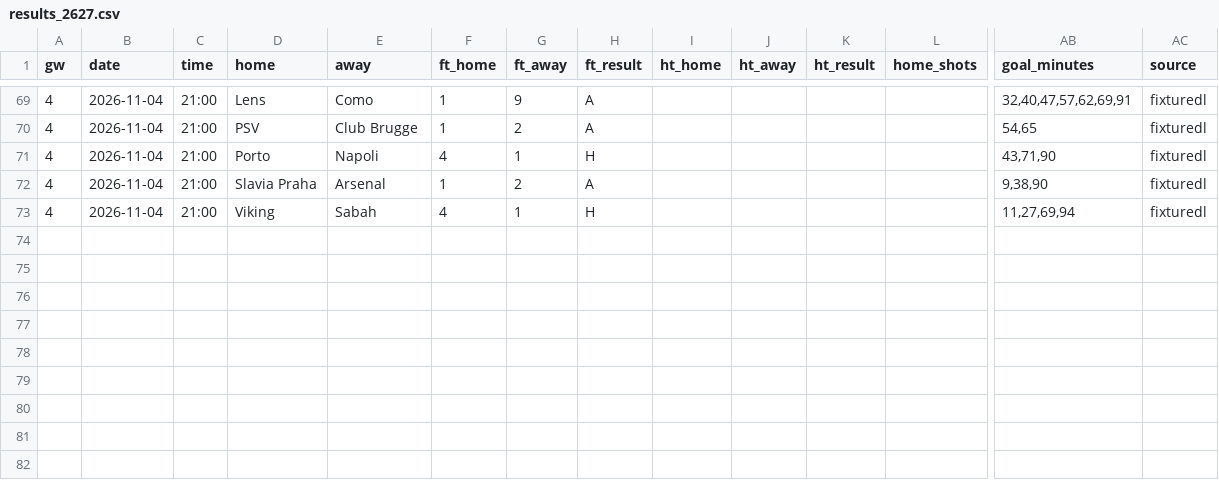
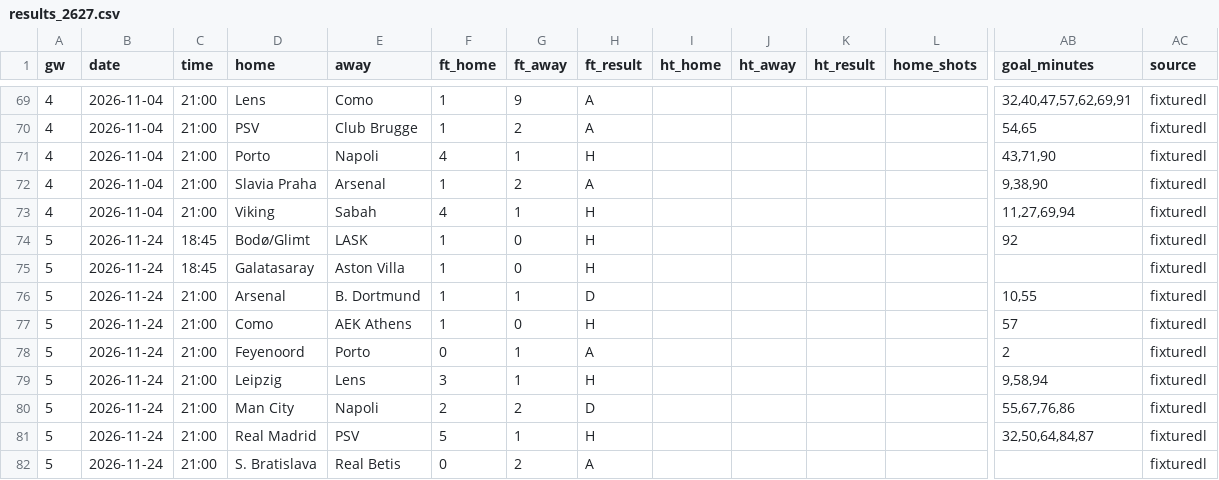
Before and after one commit to Orolu1/football-dashboard, a CSV file: data/live/UEFA_1_champions-league/results_2627.csv, drawn as a sheet; only a part is shown, gaps mark what is left out; rows hold the shown columns only; the diff names each change by its address in the sheet, - before the commit and + after, or states it on an @@ line.

```diff
--- a/data/live/UEFA_1_champions-league/results_2627.csv
+++ b/data/live/UEFA_1_champions-league/results_2627.csv
+row 74: 5 | 2026-11-24 | 18:45 | Bodø/Glimt | LASK | 1 | 0 | H |  |  |  |  | 92 | fixturedl
+row 75: 5 | 2026-11-24 | 18:45 | Galatasaray | Aston Villa | 1 | 0 | H |  |  |  |  |  | fixturedl
+row 76: 5 | 2026-11-24 | 21:00 | Arsenal | B. Dortmund | 1 | 1 | D |  |  |  |  | 10,55 | fixturedl
+row 77: 5 | 2026-11-24 | 21:00 | Como | AEK Athens | 1 | 0 | H |  |  |  |  | 57 | fixturedl
+row 78: 5 | 2026-11-24 | 21:00 | Feyenoord | Porto | 0 | 1 | A |  |  |  |  | 2 | fixturedl
+row 79: 5 | 2026-11-24 | 21:00 | Leipzig | Lens | 3 | 1 | H |  |  |  |  | 9,58,94 | fixturedl
+row 80: 5 | 2026-11-24 | 21:00 | Man City | Napoli | 2 | 2 | D |  |  |  |  | 55,67,76,86 | fixturedl
+row 81: 5 | 2026-11-24 | 21:00 | Real Madrid | PSV | 5 | 1 | H |  |  |  |  | 32,50,64,84,87 | fixturedl
+row 82: 5 | 2026-11-24 | 21:00 | S. Bratislava | Real Betis | 0 | 2 | A |  |  |  |  |  | fixturedl
```
Also changed, not shown: data/live/UEFA_1_champions-league/fixtures_2627.csv, 1 other file.
